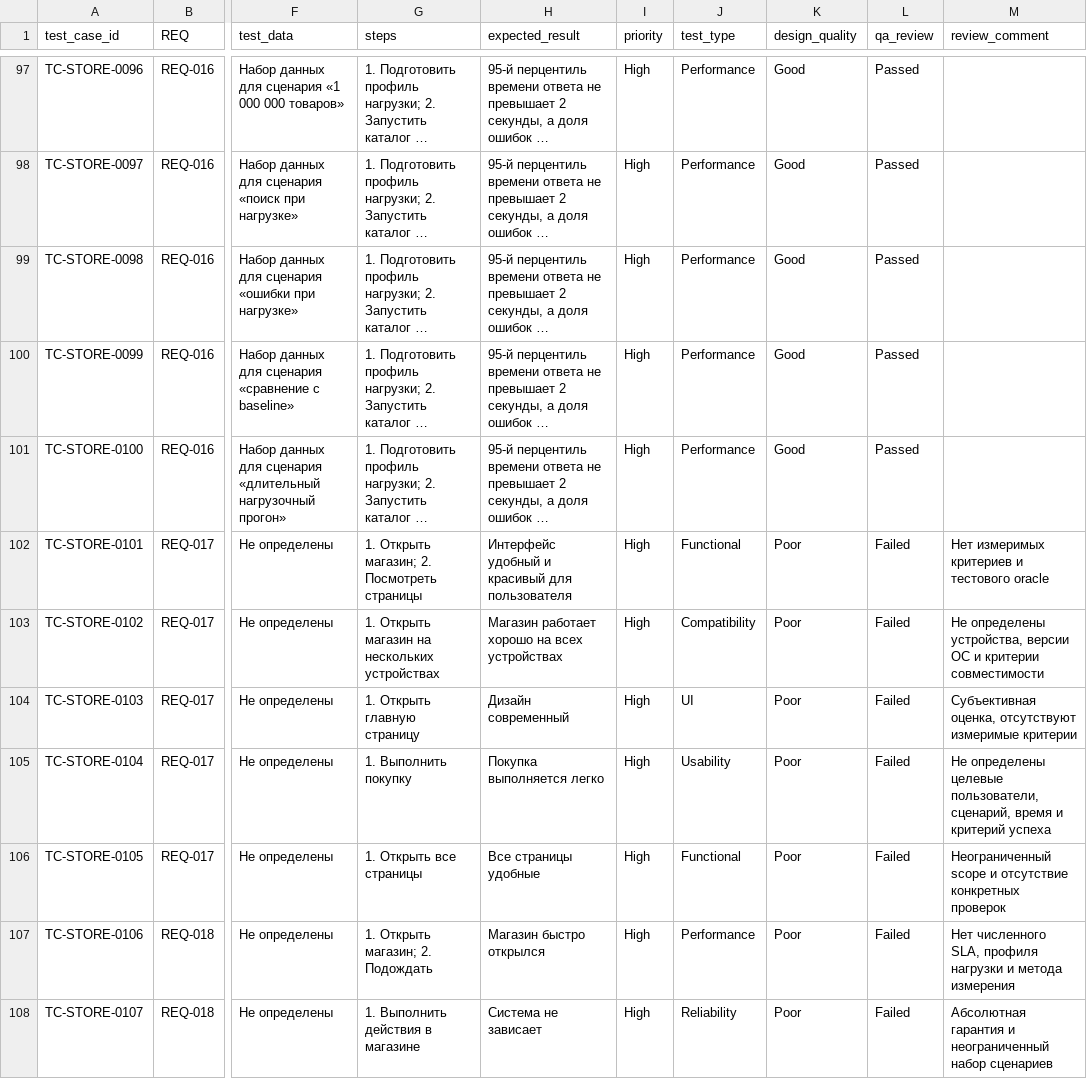
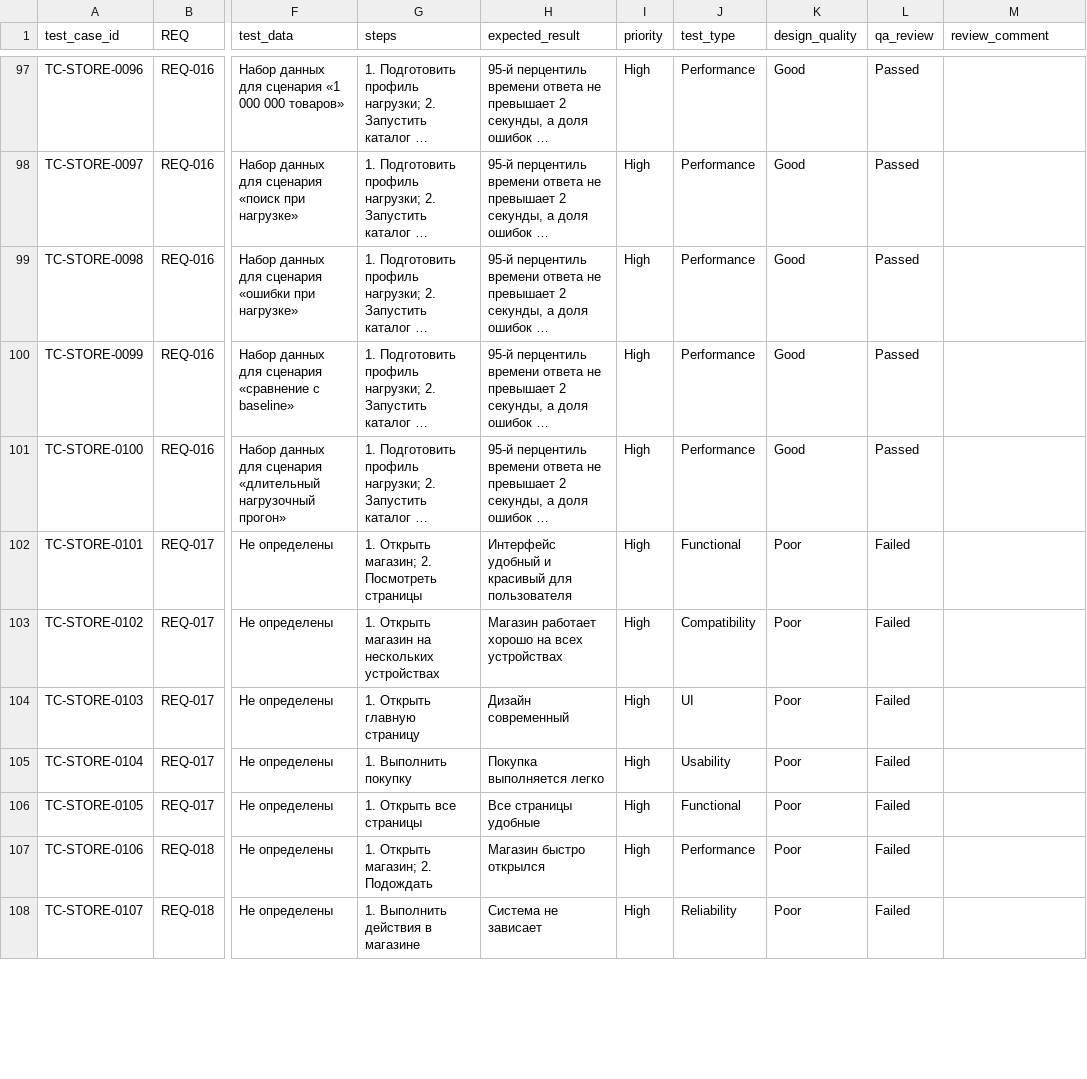
Before and after one commit to gennadii-borodin/AI_Agents_Dev_Coursework, a CSV file: data/online_store_test_cases.csv, drawn as a sheet; only a part is shown, gaps mark what is left out; long unchanged cells end in …; the diff covers the shown part only; the diff names each change by its address in the sheet, - before the commit and + after, or states it on an @@ line.

```diff
--- a/data/online_store_test_cases.csv
+++ b/data/online_store_test_cases.csv
-M102 (review_comment): Нет измеримых критериев и тестового oracle
+M102 (review_comment): (empty)
-M103 (review_comment): Не определены устройства, версии ОС и критерии совместимости
+M103 (review_comment): (empty)
-M104 (review_comment): Субъективная оценка, отсутствуют измеримые критерии
+M104 (review_comment): (empty)
-M105 (review_comment): Не определены целевые пользователи, сценарий, время и критерий успеха
+M105 (review_comment): (empty)
-M106 (review_comment): Неограниченный scope и отсутствие конкретных проверок
+M106 (review_comment): (empty)
-M107 (review_comment): Нет численного SLA, профиля нагрузки и метода измерения
+M107 (review_comment): (empty)
-M108 (review_comment): Абсолютная гарантия и неограниченный набор сценариев
+M108 (review_comment): (empty)
```
Also changed, not shown: 2 added rows and 18 edited cells elsewhere in this file, 13 other files.
